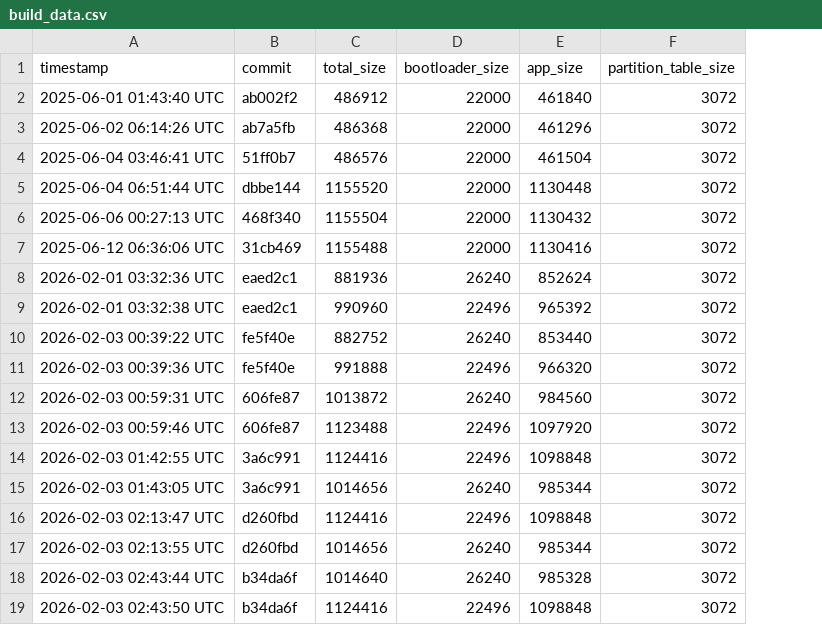
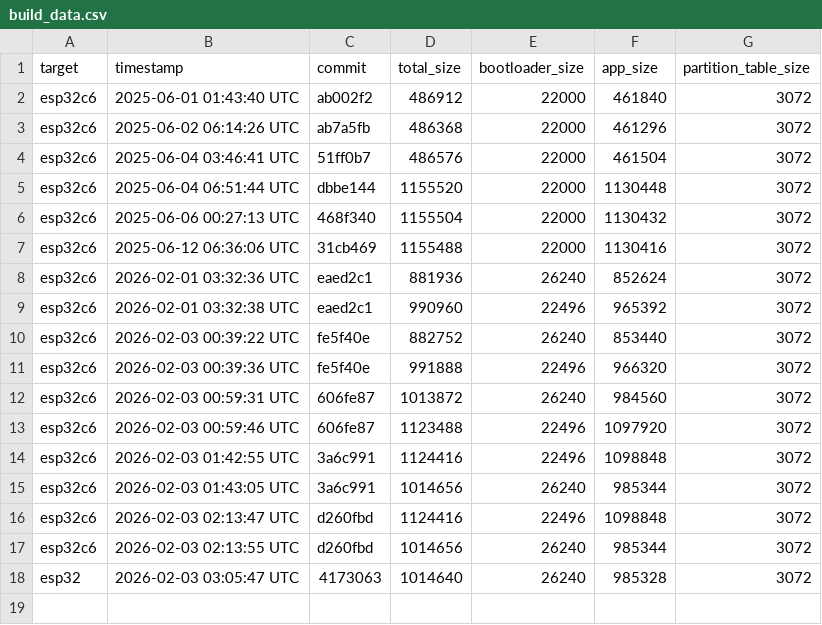
Before and after one commit to qvd808/lcd_touch, a CSV file: build_data.csv, drawn as a sheet; removed rows and columns are numbered as before the commit, all else as after; the diff names each change by its address in the sheet, - before the commit and + after, or states it on an @@ line.

```diff
--- a/build_data.csv
+++ b/build_data.csv
+column A (target), rows 2-18: esp32c6 | esp32c6 | esp32c6 | esp32c6 | esp32c6 | esp32c6 | esp32c6 | esp32c6 | esp32c6 | esp32c6 | esp32c6 | esp32c6 | esp32c6 | esp32c6 | esp32c6 | esp32c6 | esp32
-B18 (timestamp): 2026-02-03 02:43:44 UTC
+B18 (timestamp): 2026-02-03 03:05:47 UTC
-C18 (commit): b34da6f
+C18 (commit): 4173063
-row 19: 2026-02-03 02:43:50 UTC | b34da6f | 1124416 | 22496 | 1098848 | 3072
```
